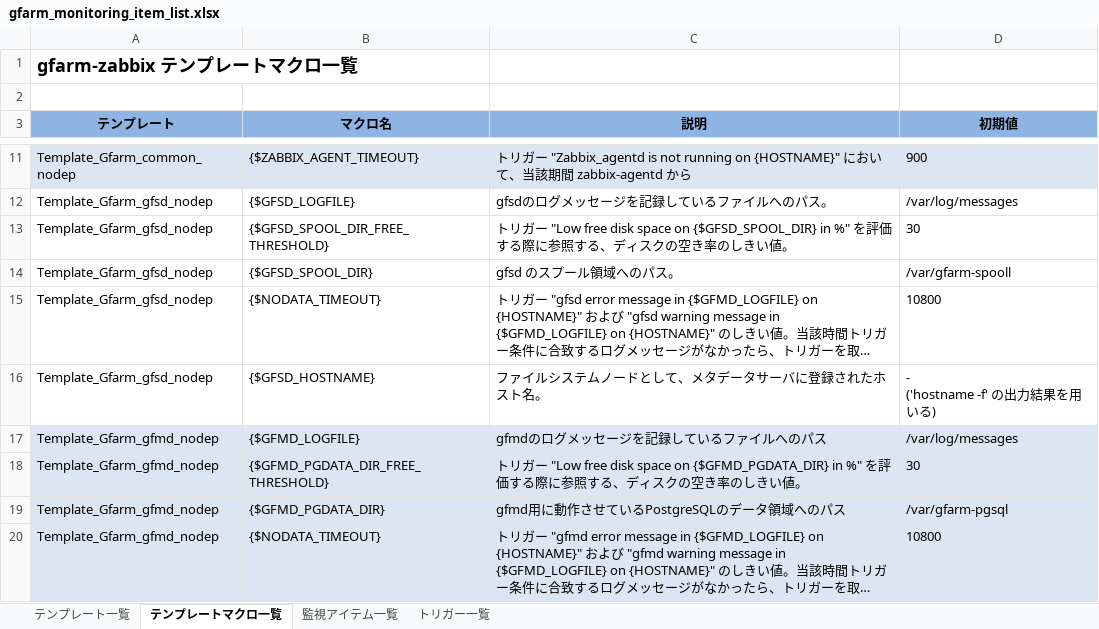
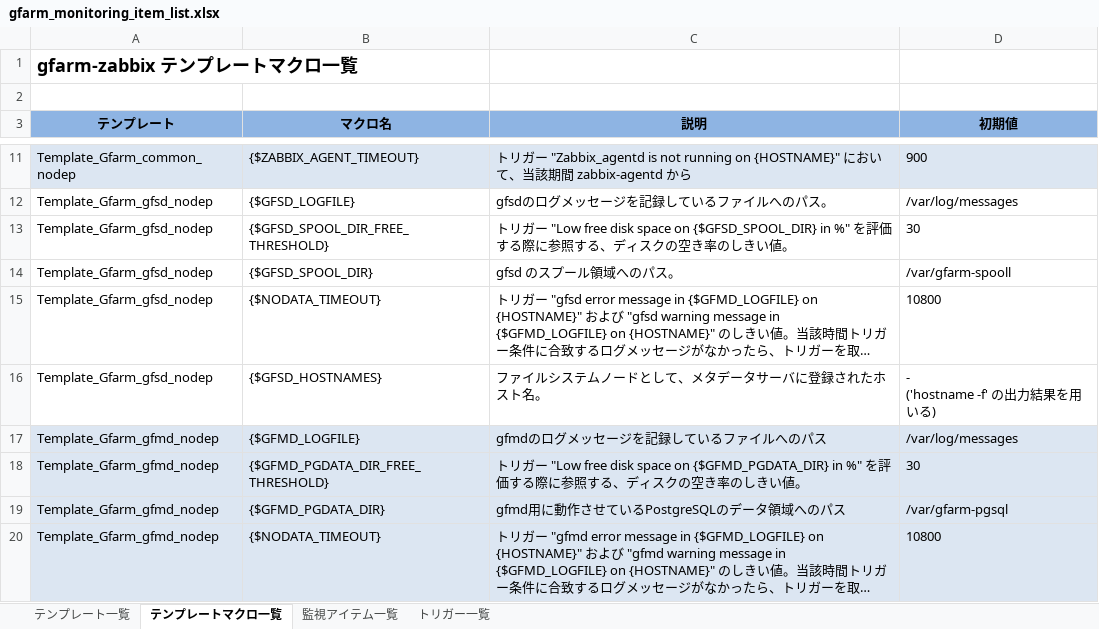
Before and after one commit to oss-tsukuba/gfarm-zabbix, an Excel workbook: doc/ja/gfarm_monitoring_item_list.xlsx, sheet テンプレートマクロ一覧, drawn as a sheet; only a part is shown, gaps mark what is left out; long unchanged cells end in …; values as stored, in another font and other column widths than the file's, no borders; the diff names each change by its address in the sheet, - before the commit and + after, or states it on an @@ line.

```diff
--- a/doc/ja/gfarm_monitoring_item_list.xlsx (sheet テンプレートマクロ一覧)
+++ b/doc/ja/gfarm_monitoring_item_list.xlsx (sheet テンプレートマクロ一覧)
-B16 (マクロ名): {$GFSD_HOSTNAME}
+B16 (マクロ名): {$GFSD_HOSTNAMES}
```
Also changed, not shown: sheet 監視アイテム一覧, sheet トリガー一覧.
